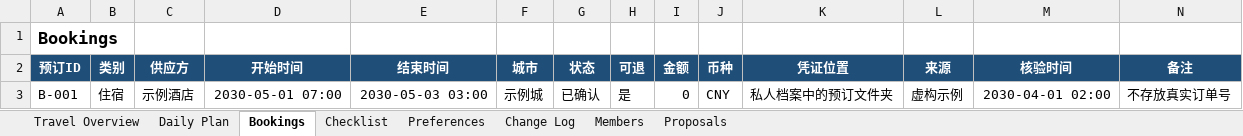
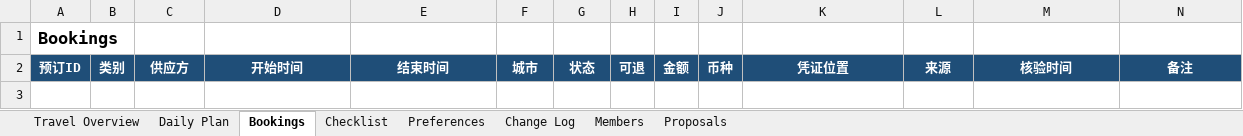
Before and after one commit to tygshy97-AshAyuan/travel-os, an Excel workbook: skill/travel-os/assets/TravelOS-Template.xlsx, sheet Bookings, drawn as a sheet; values as stored, in another font and other column widths than the file's, no borders; table styles not drawn; the diff names each change by its address in the sheet, - before the commit and + after, or states it on an @@ line.

```diff
--- a/skill/travel-os/assets/TravelOS-Template.xlsx (sheet Bookings)
+++ b/skill/travel-os/assets/TravelOS-Template.xlsx (sheet Bookings)
-row 3: B-001 | 住宿 | 示例酒店 | 2030-05-01 07:00 | 2030-05-03 03:00 | 示例城 | 已确认 | 是 | 0 | CNY | 私人档案中的预订文件夹 | 虚构示例 | 2030-04-01 02:00 | 不存放真实订单号
```
Also changed, not shown: sheet Daily Plan, sheet Members, sheet Travel Overview, sheet Preferences, sheet Checklist, sheet Proposals, 1 more sheet, templates/TravelOS-Template.xlsx, 4 other files.
